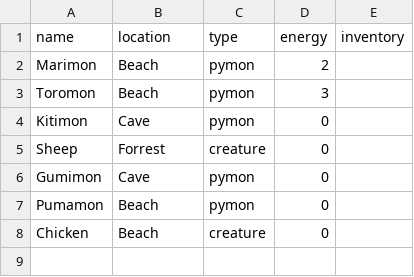
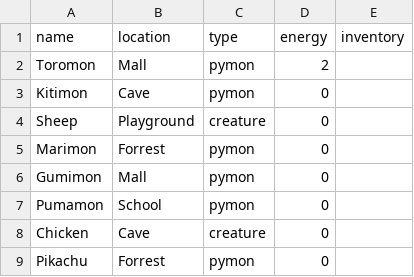
Before and after one commit to Porramat081/Python_Assignment03, a CSV file: gameSave2025.csv, drawn as a sheet.

```diff
--- a/gameSave2025.csv
+++ b/gameSave2025.csv
@@ -1,8 +1,9 @@
 name,location,type,energy,inventory
-Marimon,Beach,pymon,2,
-Toromon,Beach,pymon,3,
+Toromon,Mall,pymon,2,
 Kitimon,Cave,pymon,0,
-Sheep,Forrest,creature,0,
-Gumimon,Cave,pymon,0,
-Pumamon,Beach,pymon,0,
-Chicken,Beach,creature,0,
+Sheep,Playground,creature,0,
+Marimon,Forrest,pymon,0,
+Gumimon,Mall,pymon,0,
+Pumamon,School,pymon,0,
+Chicken,Cave,creature,0,
+Pikachu,Forrest,pymon,0,
```
Also changed, not shown: 1 other file.
